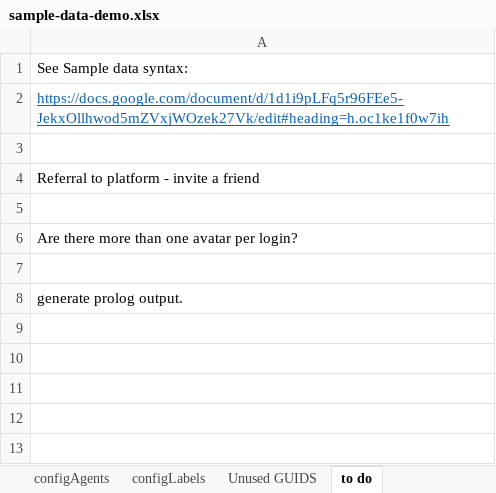
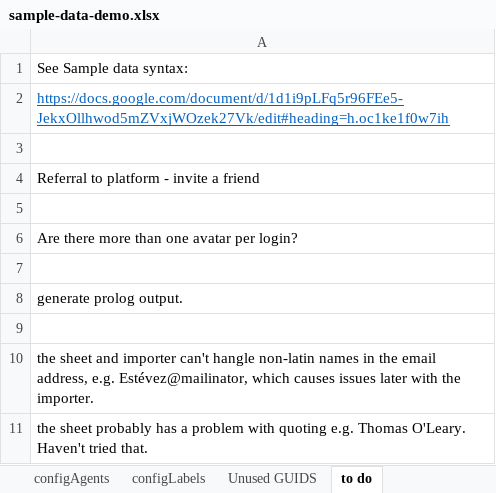
Before and after one commit to LivelyGig/Product, an Excel workbook: jvm/src/main/resources/sample-data-demo.xlsx, sheet to do, drawn as a sheet; values as stored, in another font and other column widths than the file's, no borders; the diff names each change by its address in the sheet, - before the commit and + after, or states it on an @@ line.

```diff
--- a/jvm/src/main/resources/sample-data-demo.xlsx (sheet to do)
+++ b/jvm/src/main/resources/sample-data-demo.xlsx (sheet to do)
+row 9: (empty)
+row 10: the sheet and importer can't hangle non-latin names in the email address, e.g. Estévez@mailinator, which causes issues later with the importer.
+row 11: the sheet probably has a problem with quoting e.g. Thomas O'Leary. Haven't tried that.
```
Also changed, not shown: sheet demoAgents, sheet demoCnxs, sheet configAgents, 1 other file.
